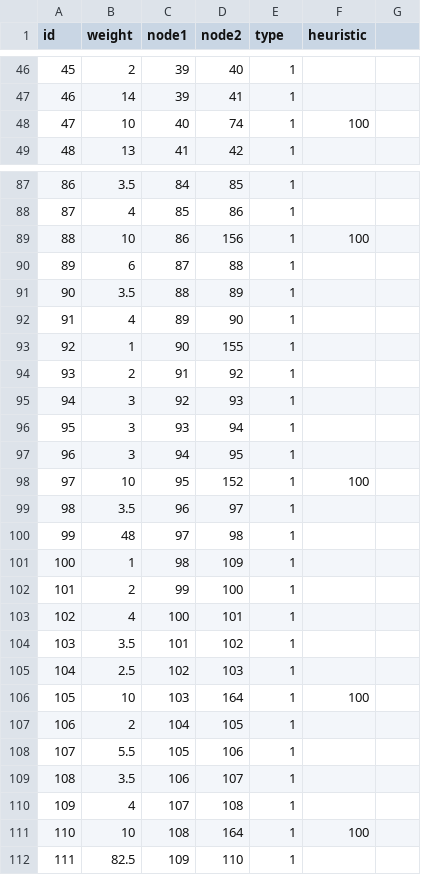
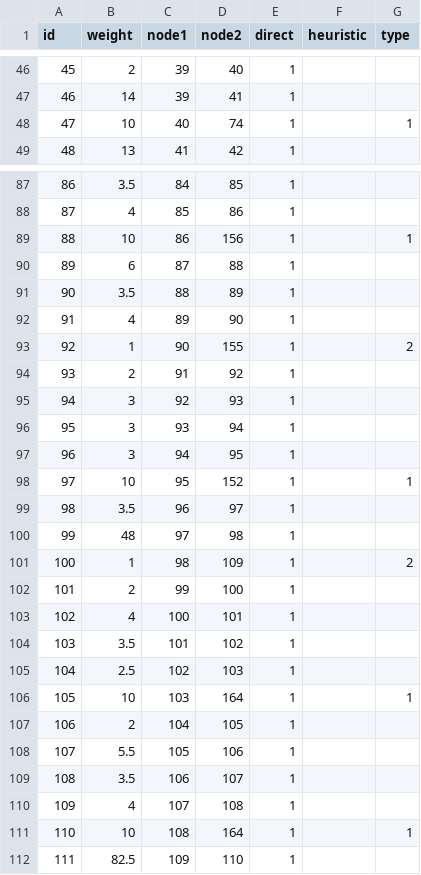
Before and after one commit to J4E-mik/CapstoneDesign, a CSV file: data/edge_table.csv, drawn as a sheet; only a part is shown, gaps mark what is left out; the diff covers the shown part only.

```diff
--- a/data/edge_table.csv
+++ b/data/edge_table.csv
@@ -1 +1 @@
-id,weight,node1,node2,type,heuristic
+id,weight,node1,node2,direct,heuristic,type
@@ -48 +48 @@ id,weight,node1,node2,type,heuristic
-47,10,40,74,1,100
+47,10,40,74,1,,1
@@ -89 +89 @@ id,weight,node1,node2,type,heuristic
-88,10,86,156,1,100
+88,10,86,156,1,,1
@@ -93 +93 @@ id,weight,node1,node2,type,heuristic
-92,1,90,155,1,
+92,1,90,155,1,,2
@@ -98 +98 @@ id,weight,node1,node2,type,heuristic
-97,10,95,152,1,100
+97,10,95,152,1,,1
@@ -101 +101 @@ id,weight,node1,node2,type,heuristic
-100,1,98,109,1,
+100,1,98,109,1,,2
@@ -106 +106 @@ id,weight,node1,node2,type,heuristic
-105,10,103,164,1,100
+105,10,103,164,1,,1
@@ -111 +111 @@ id,weight,node1,node2,type,heuristic
-110,10,108,164,1,100
+110,10,108,164,1,,1
```
Also changed, not shown: 6 edited cells elsewhere in this file, 8 other files.
